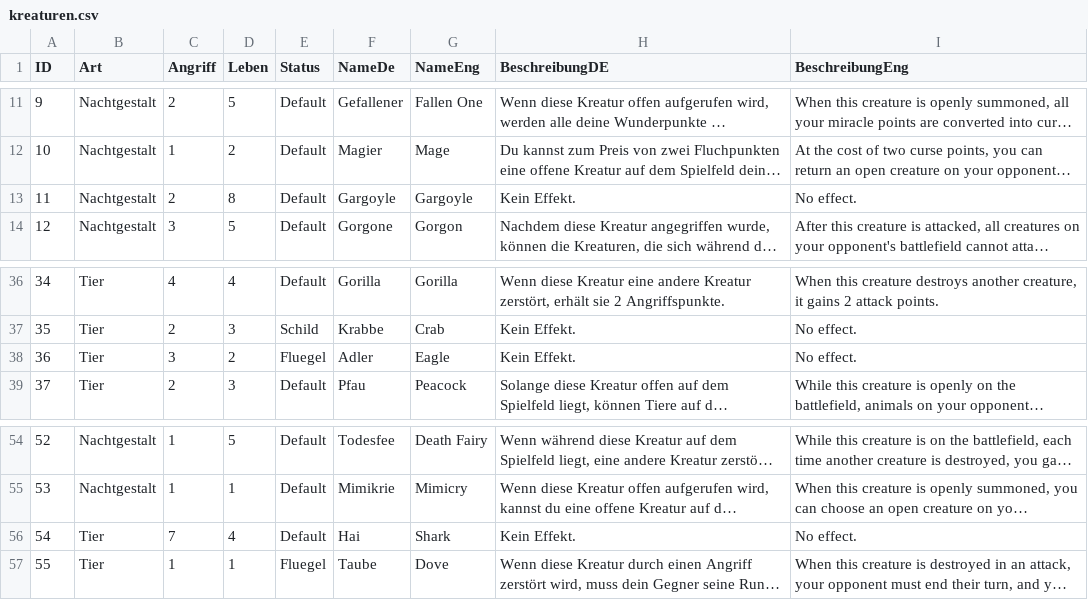
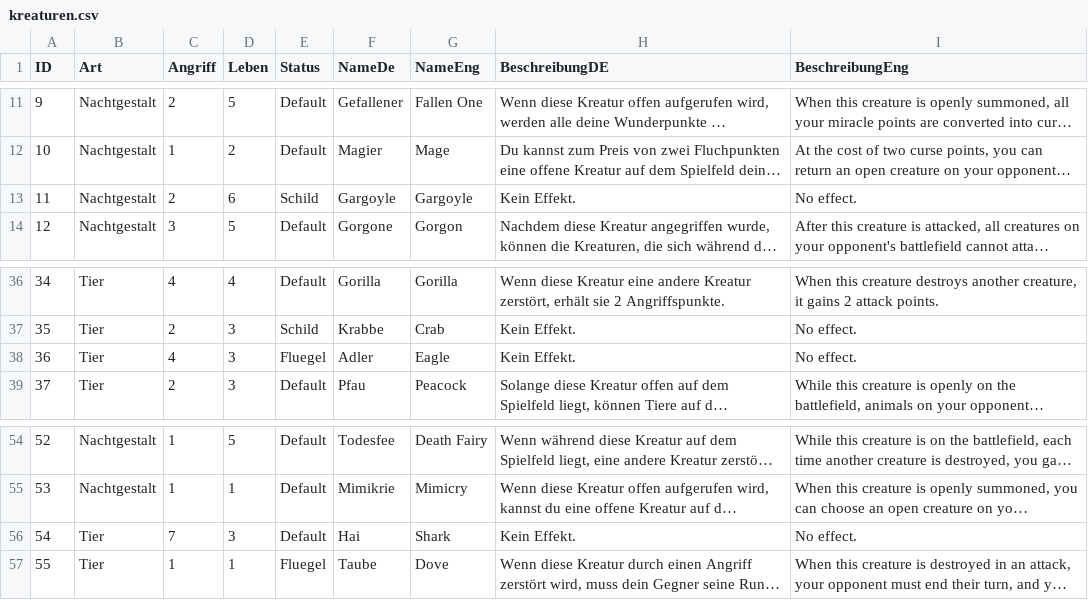
Before and after one commit to memodrs/cab-demov1, a CSV file: src/main/resources/cards/kreaturen.csv, drawn as a sheet; only a part is shown, gaps mark what is left out; long unchanged cells end in …; the diff names each change by its address in the sheet, - before the commit and + after, or states it on an @@ line.

```diff
--- a/src/main/resources/cards/kreaturen.csv
+++ b/src/main/resources/cards/kreaturen.csv
-D13 (Leben): 8
+D13 (Leben): 6
-E13 (Status): Default
+E13 (Status): Schild
-C38 (Angriff): 3
+C38 (Angriff): 4
-D38 (Leben): 2
+D38 (Leben): 3
-D56 (Leben): 4
+D56 (Leben): 3
```
Also changed, not shown: 1 other file.
